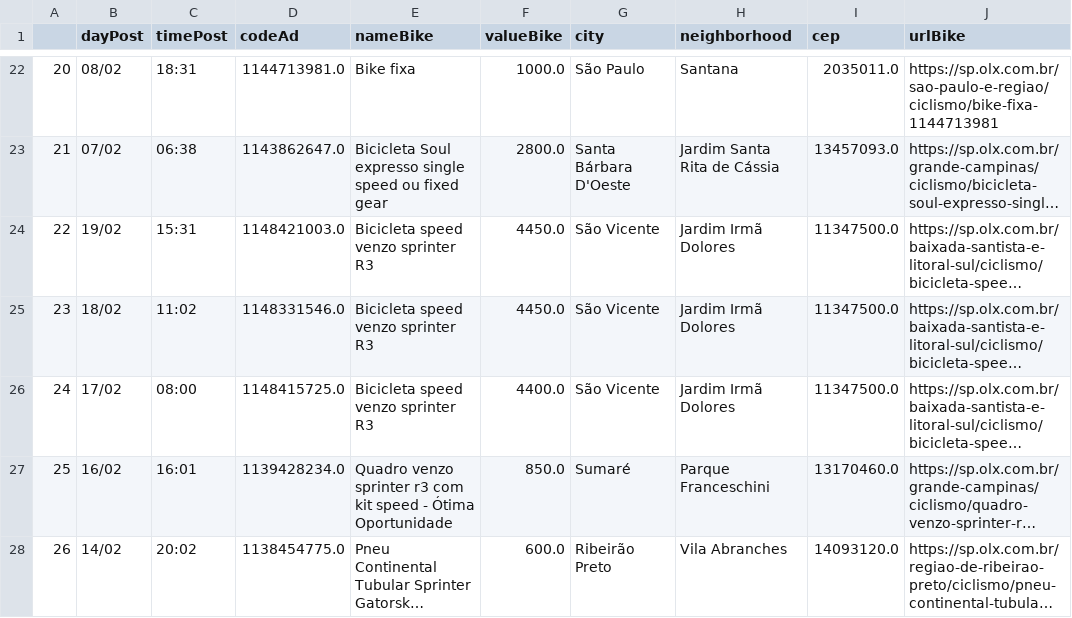
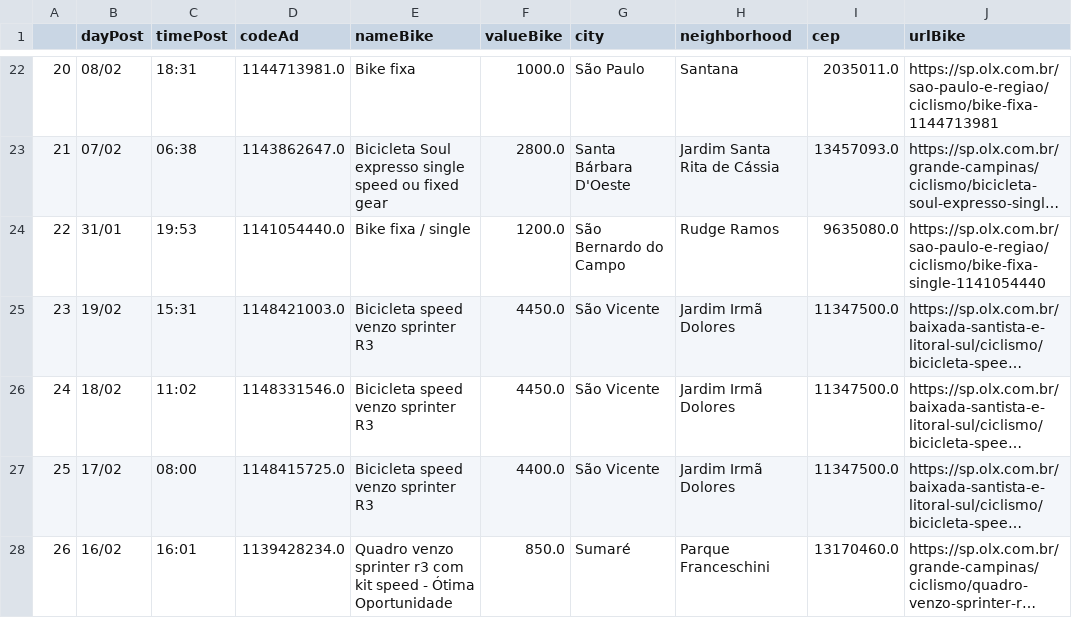
Before and after one commit to cmpaulo/webScrap, a CSV file: busca_bike_dados_clean.csv, drawn as a sheet; only a part is shown, gaps mark what is left out; the shorter side is filled out with more unchanged rows; long unchanged cells end in …; addresses are those after the commit; the diff names each change by its address in the sheet, - before the commit and + after, or states it on an @@ line.

```diff
--- a/busca_bike_dados_clean.csv
+++ b/busca_bike_dados_clean.csv
+row 24: 22 | 31/01 | 19:53 | 1141054440.0 | Bike fixa / single | 1200.0 | São Bernardo do Campo | Rudge Ramos | 9635080.0 | https://sp.olx.com.br/sao-paulo-e-regiao/ciclismo/bike-fixa-single-1141054440
@@ column A renumbered from row 25 down @@
```
Also changed, not shown: 3 other files.
